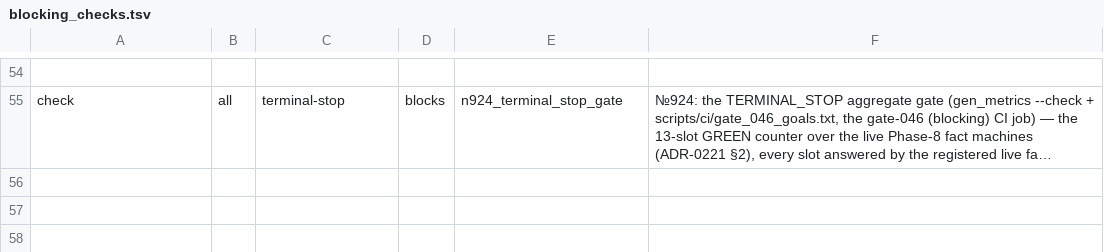
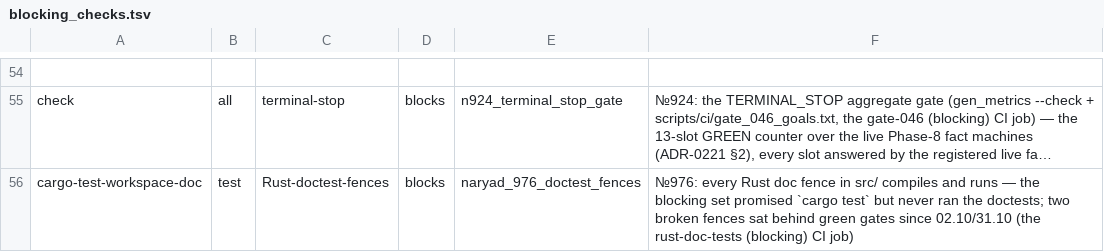
Before and after one commit to ShkodnikAI/Metalogos-, a TSV file: scripts/ci/blocking_checks.tsv, drawn as a sheet; only a part is shown, gaps mark what is left out; long unchanged cells end in …; the diff names each change by its address in the sheet, - before the commit and + after, or states it on an @@ line.

```diff
--- a/scripts/ci/blocking_checks.tsv
+++ b/scripts/ci/blocking_checks.tsv
+row 56: cargo-test-workspace-doc | test | Rust-doctest-fences | blocks | naryad_976_doctest_fences | №976: every Rust doc fence in src/ compiles and runs — the blocking set promised `cargo test` but never ran the doctests; two broken fences sat behind green gates since 02.10/31.10 (the rust-doc-tests (blocking) CI job)
```
Also changed, not shown: 18 other files.
